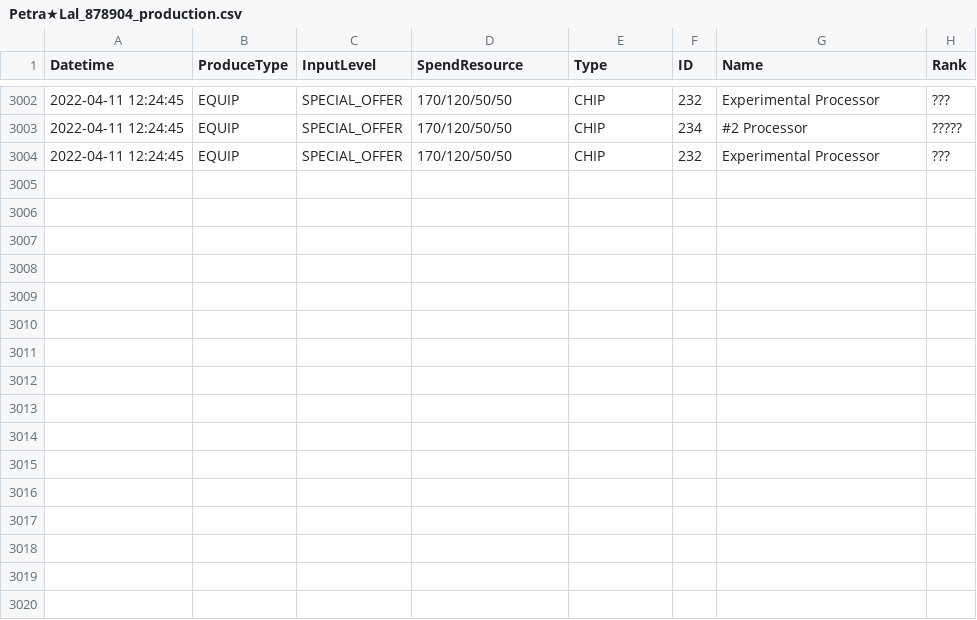
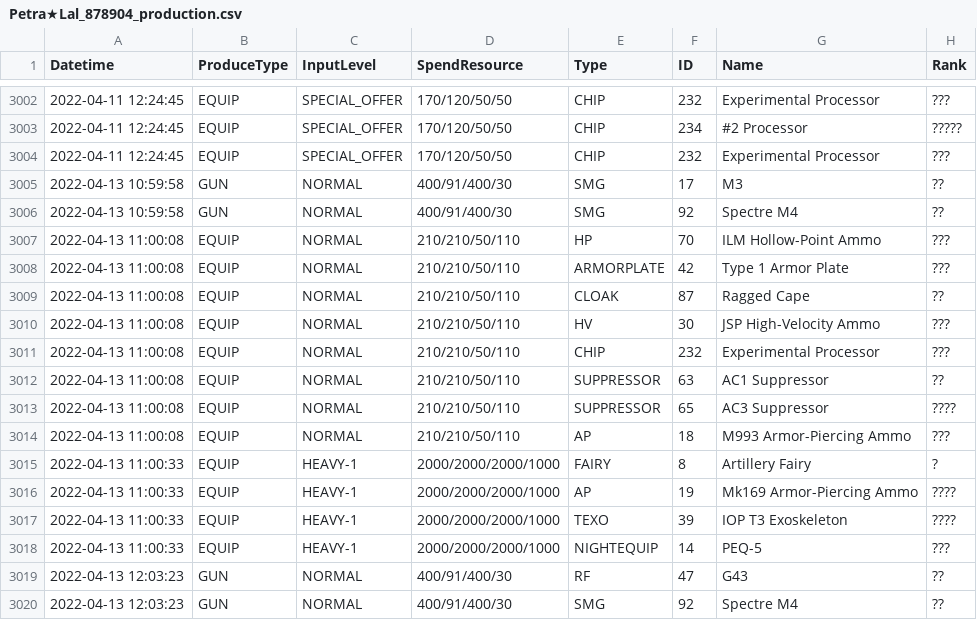
Before and after one commit to TheRealPetraLal/Info, a CSV file: Petra★Lal_878904_production.csv, drawn as a sheet; only a part is shown, gaps mark what is left out.

```diff
--- a/Petra★Lal_878904_production.csv
+++ b/Petra★Lal_878904_production.csv
@@ -3004 +3004,17 @@ Datetime,ProduceType,InputLevel,SpendResource,Type,ID,Name,Rank
 2022-04-11 12:24:45,EQUIP,SPECIAL_OFFER,170/120/50/50,CHIP,232,Experimental Processor,???
+2022-04-13 10:59:58,GUN,NORMAL,400/91/400/30,SMG,17,M3,??
+2022-04-13 10:59:58,GUN,NORMAL,400/91/400/30,SMG,92,Spectre M4,??
+2022-04-13 11:00:08,EQUIP,NORMAL,210/210/50/110,HP,70,ILM Hollow-Point Ammo,???
+2022-04-13 11:00:08,EQUIP,NORMAL,210/210/50/110,ARMORPLATE,42,Type 1 Armor Plate,???
+2022-04-13 11:00:08,EQUIP,NORMAL,210/210/50/110,CLOAK,87,Ragged Cape,??
+2022-04-13 11:00:08,EQUIP,NORMAL,210/210/50/110,HV,30,JSP High-Velocity Ammo,???
+2022-04-13 11:00:08,EQUIP,NORMAL,210/210/50/110,CHIP,232,Experimental Processor,???
+2022-04-13 11:00:08,EQUIP,NORMAL,210/210/50/110,SUPPRESSOR,63,AC1 Suppressor,??
+2022-04-13 11:00:08,EQUIP,NORMAL,210/210/50/110,SUPPRESSOR,65,AC3 Suppressor,????
+2022-04-13 11:00:08,EQUIP,NORMAL,210/210/50/110,AP,18,M993 Armor-Piercing Ammo,???
+2022-04-13 11:00:33,EQUIP,HEAVY-1,2000/2000/2000/1000,FAIRY,8,Artillery Fairy,?
+2022-04-13 11:00:33,EQUIP,HEAVY-1,2000/2000/2000/1000,AP,19,Mk169 Armor-Piercing Ammo,????
+2022-04-13 11:00:33,EQUIP,HEAVY-1,2000/2000/2000/1000,TEXO,39,IOP T3 Exoskeleton,????
+2022-04-13 11:00:33,EQUIP,HEAVY-1,2000/2000/2000/1000,NIGHTEQUIP,14,PEQ-5,???
+2022-04-13 12:03:23,GUN,NORMAL,400/91/400/30,RF,47,G43,??
+2022-04-13 12:03:23,GUN,NORMAL,400/91/400/30,SMG,92,Spectre M4,??
```
Also changed, not shown: Petra★Lal_878904_doll_info.csv, Petra★Lal_878904_item_info.csv, 2 other files.
